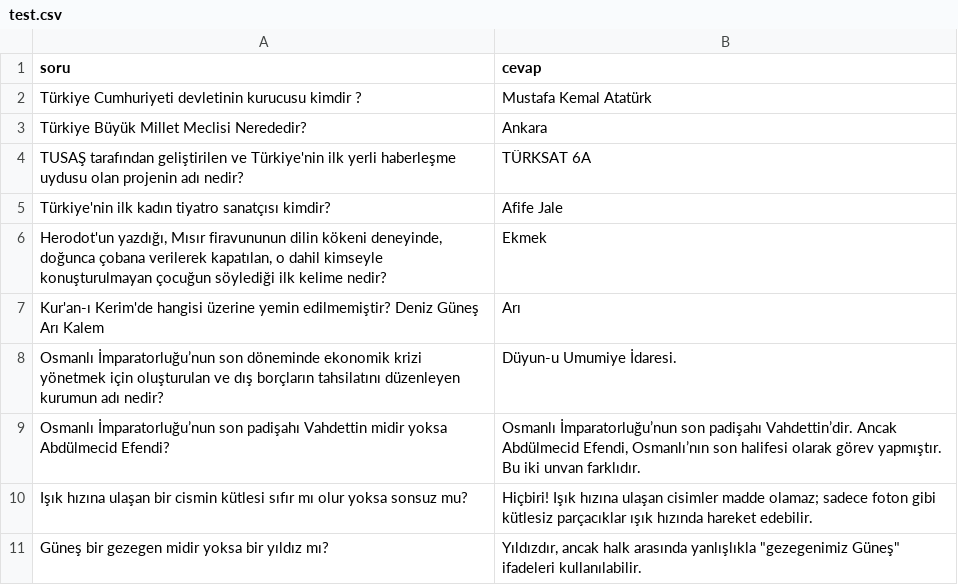
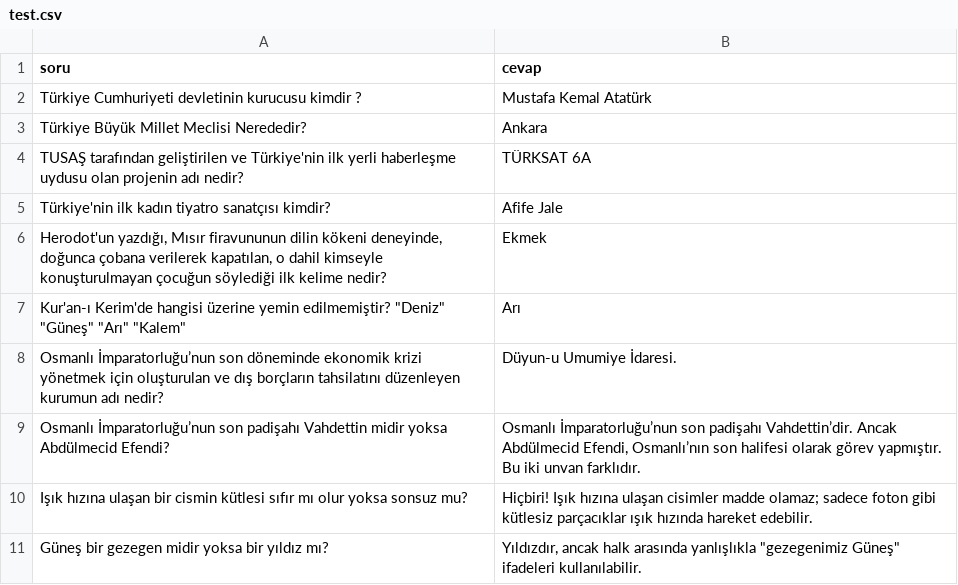
Before and after one commit to tastangh/tastangh-instruction-finetuning-turkish-gpt2, a CSV file: dataset/test.csv, drawn as a sheet; only a part is shown.

```diff
--- a/dataset/test.csv
+++ b/dataset/test.csv
@@ -6,3 +6,3 @@ Türkiye'nin ilk kadın tiyatro sanatçısı kimdir?,Afife Jale
 "Herodot'un yazdığı, Mısır firavununun dilin kökeni deneyinde, doğunca çobana verilerek kapatılan, o dahil kimseyle konuşturulmayan çocuğun söylediği ilk kelime nedir?",Ekmek
-Kur'an-ı Kerim'de hangisi üzerine yemin edilmemiştir? Deniz Güneş Arı Kalem,Arı
+Kur'an-ı Kerim'de hangisi üzerine yemin edilmemiştir? "Deniz" "Güneş" "Arı" "Kalem",Arı
 Osmanlı İmparatorluğu’nun son döneminde ekonomik krizi yönetmek için oluşturulan ve dış borçların tahsilatını düzenleyen kurumun adı nedir?,Düyun-u Umumiye İdaresi.
```
Also changed, not shown: 6 other files.
